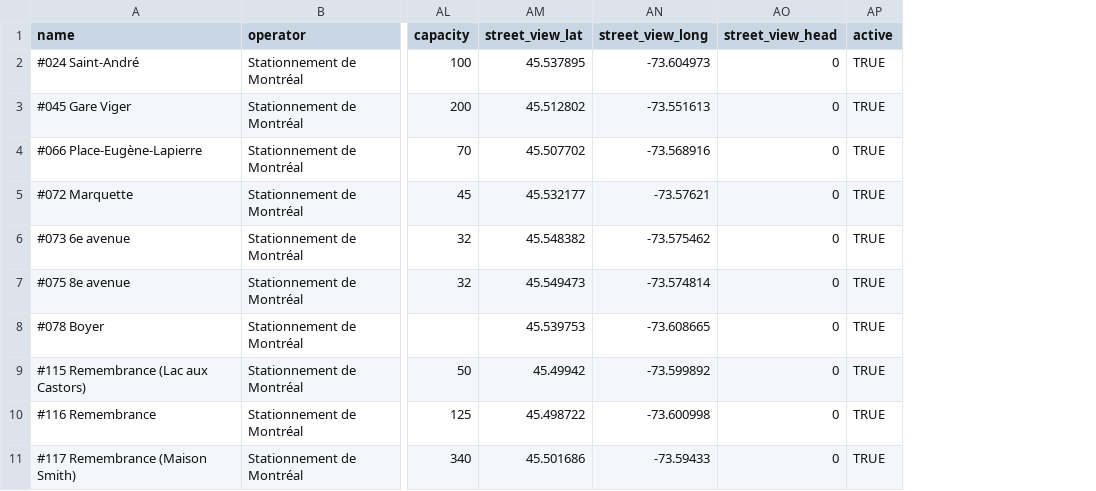
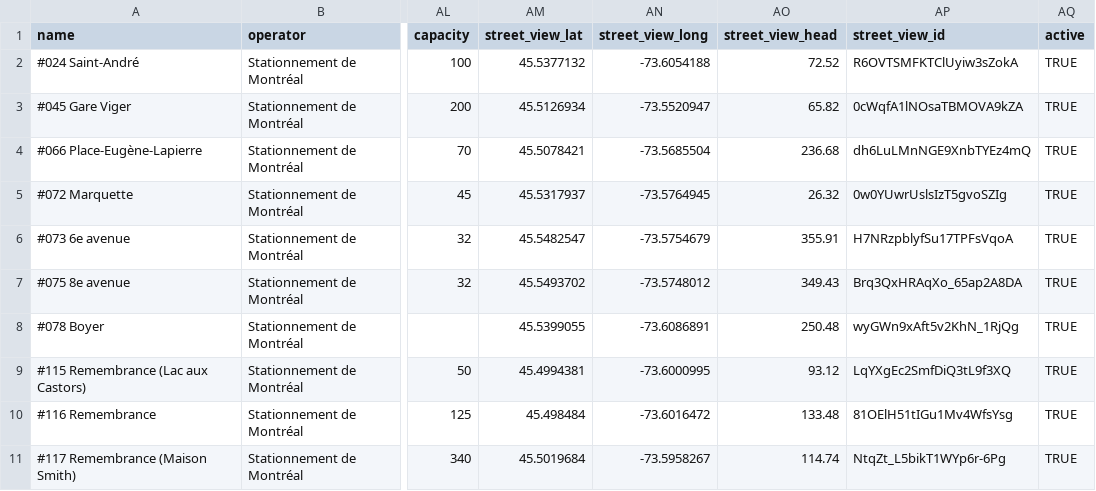
Before and after one commit to prkng/api, a CSV file: prkng/data/lots_stationnement_mtl.csv, drawn as a sheet; only a part is shown, gaps mark what is left out; the diff covers the shown part only; the diff names each change by its address in the sheet, - before the commit and + after, or states it on an @@ line.

```diff
--- a/prkng/data/lots_stationnement_mtl.csv
+++ b/prkng/data/lots_stationnement_mtl.csv
+column AP (street_view_id), rows 2-11: R6OVTSMFKTClUyiw3sZokA | 0cWqfA1lNOsaTBMOVA9kZA | dh6LuLMnNGE9XnbTYEz4mQ | 0w0YUwrUslsIzT5gvoSZIg | H7NRzpblyfSu17TPFsVqoA | Brq3QxHRAqXo_65ap2A8DA | wyGWn9xAft5v2KhN_1RjQg | LqYXgEc2SmfDiQ3tL9f3XQ | 81OElH51tIGu1Mv4WfsYsg | NtqZt_L5bikT1WYp6r-6Pg
-AM2 (street_view_lat): 45.537895
+AM2 (street_view_lat): 45.5377132
-AN2 (street_view_long): -73.604973
+AN2 (street_view_long): -73.6054188
-AO2 (street_view_head): 0
+AO2 (street_view_head): 72.52
-AM3 (street_view_lat): 45.512802
+AM3 (street_view_lat): 45.5126934
-AN3 (street_view_long): -73.551613
+AN3 (street_view_long): -73.5520947
-AO3 (street_view_head): 0
+AO3 (street_view_head): 65.82
-AM4 (street_view_lat): 45.507702
+AM4 (street_view_lat): 45.5078421
-AN4 (street_view_long): -73.568916
+AN4 (street_view_long): -73.5685504
-AO4 (street_view_head): 0
+AO4 (street_view_head): 236.68
-AM5 (street_view_lat): 45.532177
+AM5 (street_view_lat): 45.5317937
-AN5 (street_view_long): -73.57621
+AN5 (street_view_long): -73.5764945
-AO5 (street_view_head): 0
+AO5 (street_view_head): 26.32
-AM6 (street_view_lat): 45.548382
+AM6 (street_view_lat): 45.5482547
-AN6 (street_view_long): -73.575462
+AN6 (street_view_long): -73.5754679
-AO6 (street_view_head): 0
+AO6 (street_view_head): 355.91
-AM7 (street_view_lat): 45.549473
+AM7 (street_view_lat): 45.5493702
-AN7 (street_view_long): -73.574814
+AN7 (street_view_long): -73.5748012
-AO7 (street_view_head): 0
+AO7 (street_view_head): 349.43
-AM8 (street_view_lat): 45.539753
+AM8 (street_view_lat): 45.5399055
-AN8 (street_view_long): -73.608665
+AN8 (street_view_long): -73.6086891
-AO8 (street_view_head): 0
+AO8 (street_view_head): 250.48
-AM9 (street_view_lat): 45.49942
+AM9 (street_view_lat): 45.4994381
-AN9 (street_view_long): -73.599892
+AN9 (street_view_long): -73.6000995
-AO9 (street_view_head): 0
+AO9 (street_view_head): 93.12
-AM10 (street_view_lat): 45.498722
+AM10 (street_view_lat): 45.498484
-AN10 (street_view_long): -73.600998
+AN10 (street_view_long): -73.6016472
-AO10 (street_view_head): 0
+AO10 (street_view_head): 133.48
-AM11 (street_view_lat): 45.501686
+AM11 (street_view_lat): 45.5019684
-AN11 (street_view_long): -73.59433
+AN11 (street_view_long): -73.5958267
-AO11 (street_view_head): 0
+AO11 (street_view_head): 114.74
```
Also changed, not shown: 60 edited cells elsewhere in this file, prkng/data/lots_vinci.csv, 4 other files.
